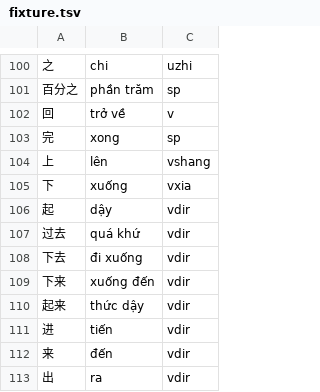
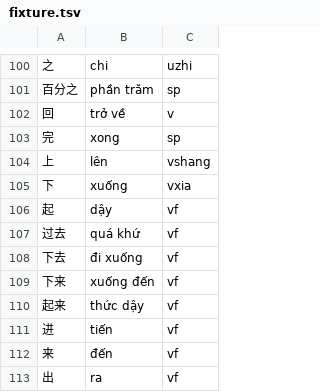
Before and after one commit to n-pn/chivi, a TSV file: db/vpdicts/fixture.tsv, drawn as a sheet; only a part is shown, gaps mark what is left out; the diff names each change by its address in the sheet, - before the commit and + after, or states it on an @@ line.

Commit message:
fix setting wrong tags

```diff
--- a/db/vpdicts/fixture.tsv
+++ b/db/vpdicts/fixture.tsv
-C106:C113: vdir
+C106:C113: vf
```
